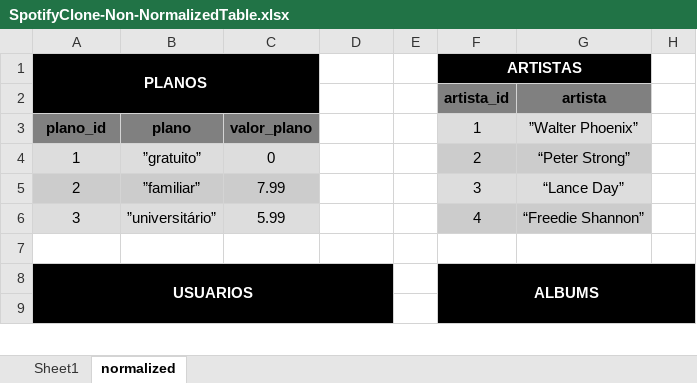
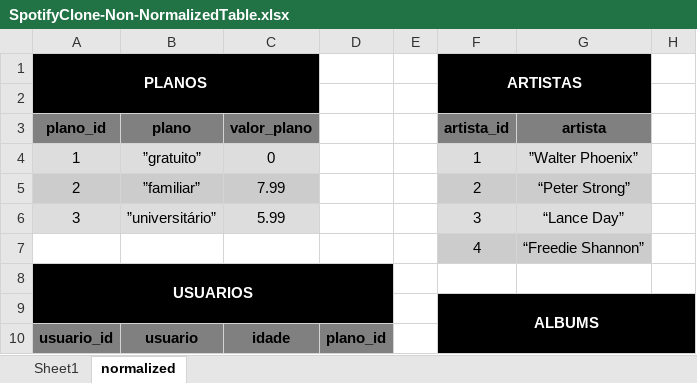
Before and after one commit to johnealves/sd-09-mysql-one-for-all, an Excel workbook: SpotifyClone-Non-NormalizedTable.xlsx, sheet normalized, drawn as a sheet; only a part is shown; values as stored, in another font and other column widths than the file's, no borders; removed rows and columns are numbered as before the commit, all else as after; rows hold the shown columns only; the diff covers the shown part only; the diff names each change by its address in the sheet, - before the commit and + after, or states it on an @@ line.

```diff
--- a/SpotifyClone-Non-NormalizedTable.xlsx (sheet normalized)
+++ b/SpotifyClone-Non-NormalizedTable.xlsx (sheet normalized)
-A1:C2 merged
+A1:C2 merged
+row 2: (empty)
-A3: (empty)
+A3: plano_id
-A3:C3 fill: #000000
+A3:C3 fill: #808080
-B3: (empty)
+B3: plano
-C3: (empty)
+C3: valor_plano
-A4: plano_id
+A4: 1
@@ A4:C4 fill: #808080 → #DDDDDD, bold: on → off @@
-B4: plano
+B4: ”gratuito”
-C4: valor_plano
+C4: 0
-A5: 1
+A5: 2
-B5: ”gratuito”
+B5: ”familiar”
-C5: 0
+C5: 7.99
-A6: 2
+A6: 3
-B6: ”familiar”
+B6: ”universitário”
-C6: 7.99
+C6: 5.99
-A7: 3
+A7: (empty)
-A7:C7 fill: #DDDDDD
+A7:C7 fill: none
-B7: ”universitário”
+B7: (empty)
-C7: 5.99
+C7: (empty)
-A8: (empty)
+A8: USUARIOS
-A8:D8 fill: none
+A8:D8 fill: #000000
+A8:D9 merged
-A9: USUARIOS
+A9: (empty)
-A8:D9 merged
-A10: (empty)
+A10: usuario_id
-A10:D10 fill: #000000
+A10:D10 fill: #808080
-B10: (empty)
+B10: usuario
-C10: (empty)
+C10: idade
-D10: (empty)
+D10: plano_id
```
Also changed, not shown: 20 edited cells, cell formats and merged cells elsewhere in this sheet, 1 other file.
